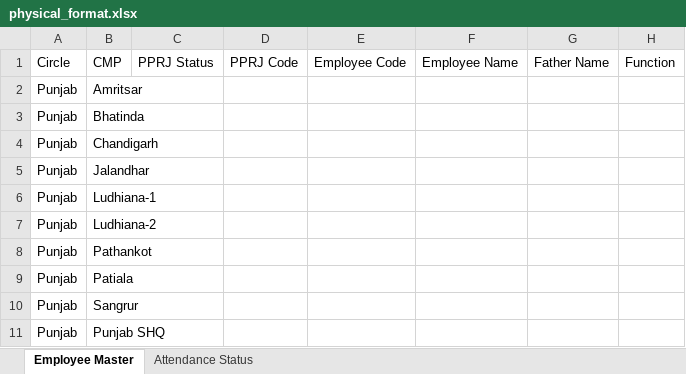
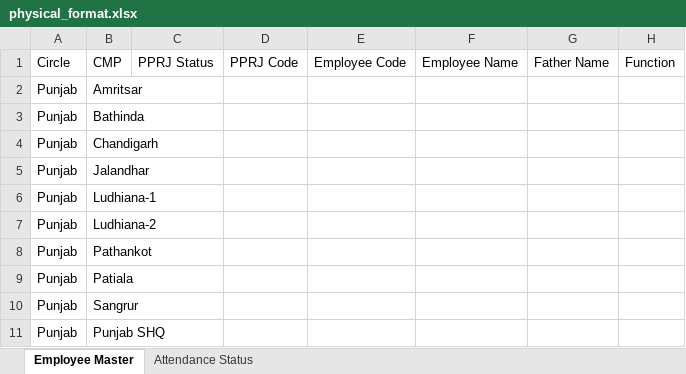
Before and after one commit to vishalsh049/sg-encon-project, an Excel workbook: frontend/public/formats/physical_format.xlsx, sheet Employee Master, drawn as a sheet; only a part is shown; values as stored, in another font and other column widths than the file's, no borders; the diff names each change by its address in the sheet, - before the commit and + after, or states it on an @@ line.

```diff
--- a/frontend/public/formats/physical_format.xlsx (sheet Employee Master)
+++ b/frontend/public/formats/physical_format.xlsx (sheet Employee Master)
-B3: Bhatinda
+B3: Bathinda
```
Also changed, not shown: 18 other files.
